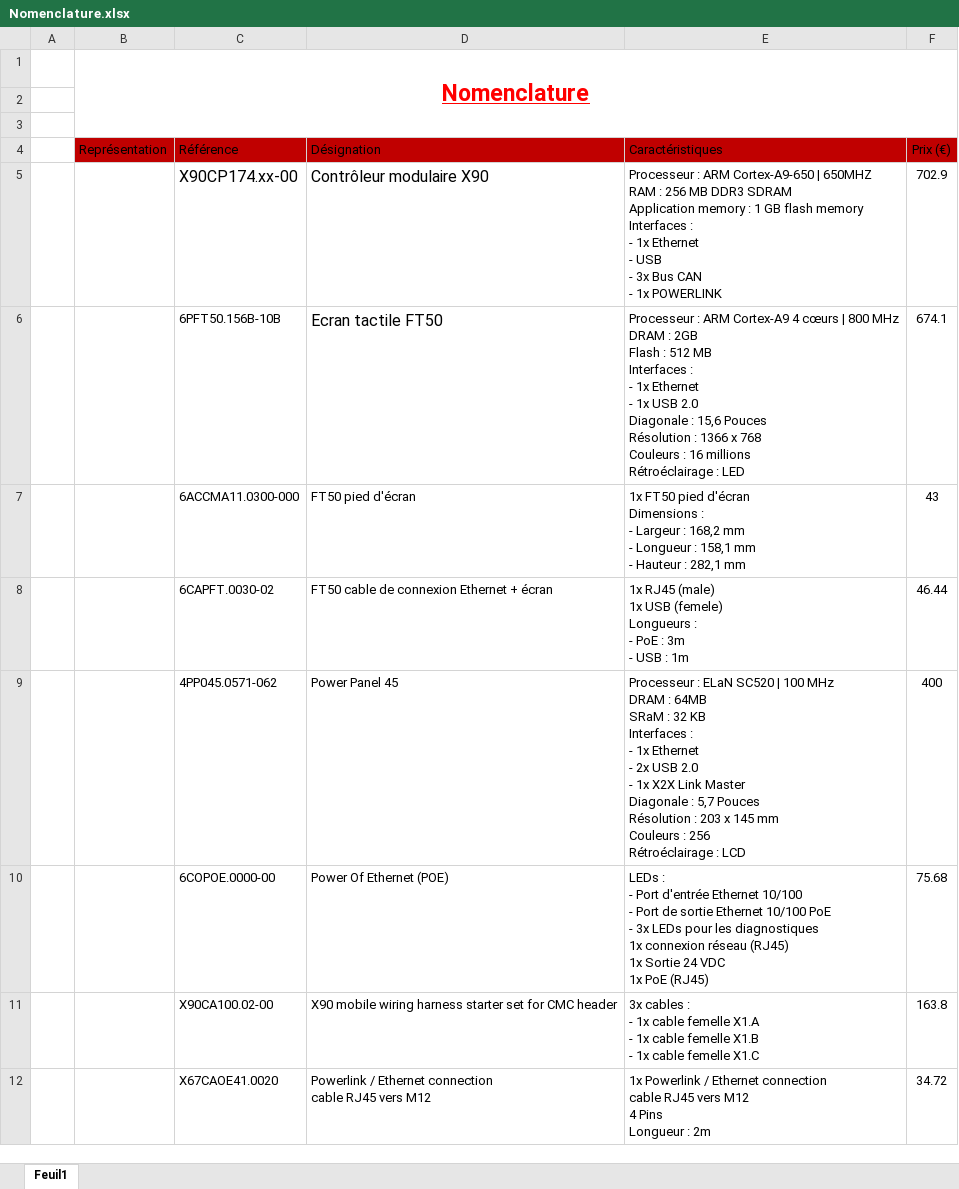
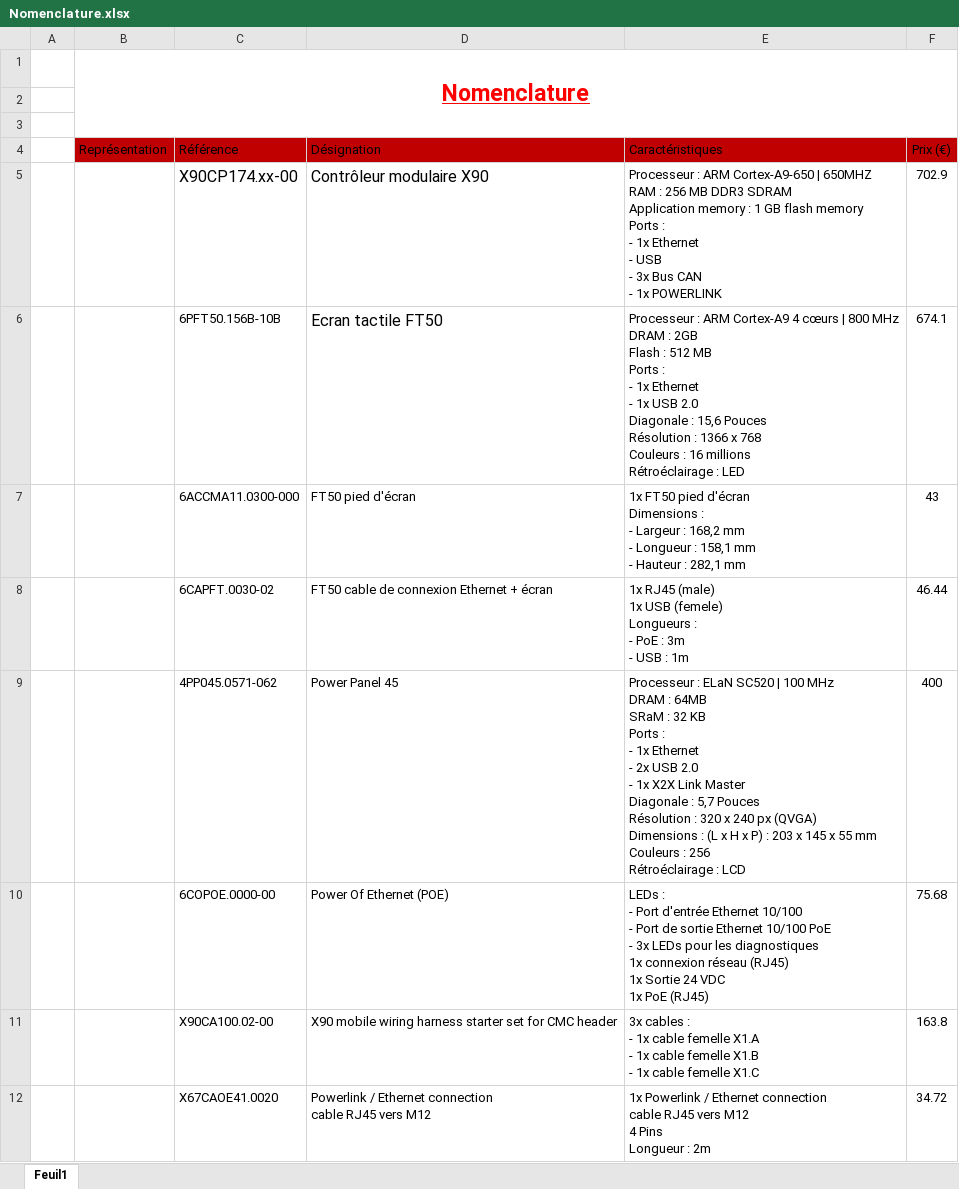
Before and after one commit to loupsonneville/Robot-Manitou, an Excel workbook: Jean-Rémy DION/Nomenclature.xlsx, sheet Feuil1, drawn as a sheet; only a part is shown; values as stored, in another font and other column widths than the file's, no borders; charts and pictures not drawn; ↵ is a line break in a cell; the diff names each change by its address in the sheet, - before the commit and + after, or states it on an @@ line.

```diff
--- a/Jean-Rémy DION/Nomenclature.xlsx (sheet Feuil1)
+++ b/Jean-Rémy DION/Nomenclature.xlsx (sheet Feuil1)
-E5 (Caractéristiques): …flash memory ↵ Interfaces : ↵ -…
+E5 (Caractéristiques): …flash memory ↵ Ports : ↵ -…
-E6 (Caractéristiques): …512 MB ↵ Interfaces : ↵ -…
+E6 (Caractéristiques): …512 MB ↵ Ports : ↵ -…
-E9 (Caractéristiques): …32 KB ↵ Interfaces : ↵ - 1x Ethernet ↵ - 2x USB 2.0 ↵ - 1x X2X Link Master ↵ Diagonale : 5,7 Pouces ↵ Résolution : 203 x 145 mm ↵ Couleurs…
+E9 (Caractéristiques): …32 KB ↵ Ports : ↵ - 1x Ethernet ↵ - 2x USB 2.0 ↵ - 1x X2X Link Master ↵ Diagonale : 5,7 Pouces ↵ Résolution : 320 x 240 px (QVGA) ↵ Dimensions : (L x H x P) : 203 x 145 x 55 mm ↵ Couleurs…
```
Also changed, not shown: 2 other files.
